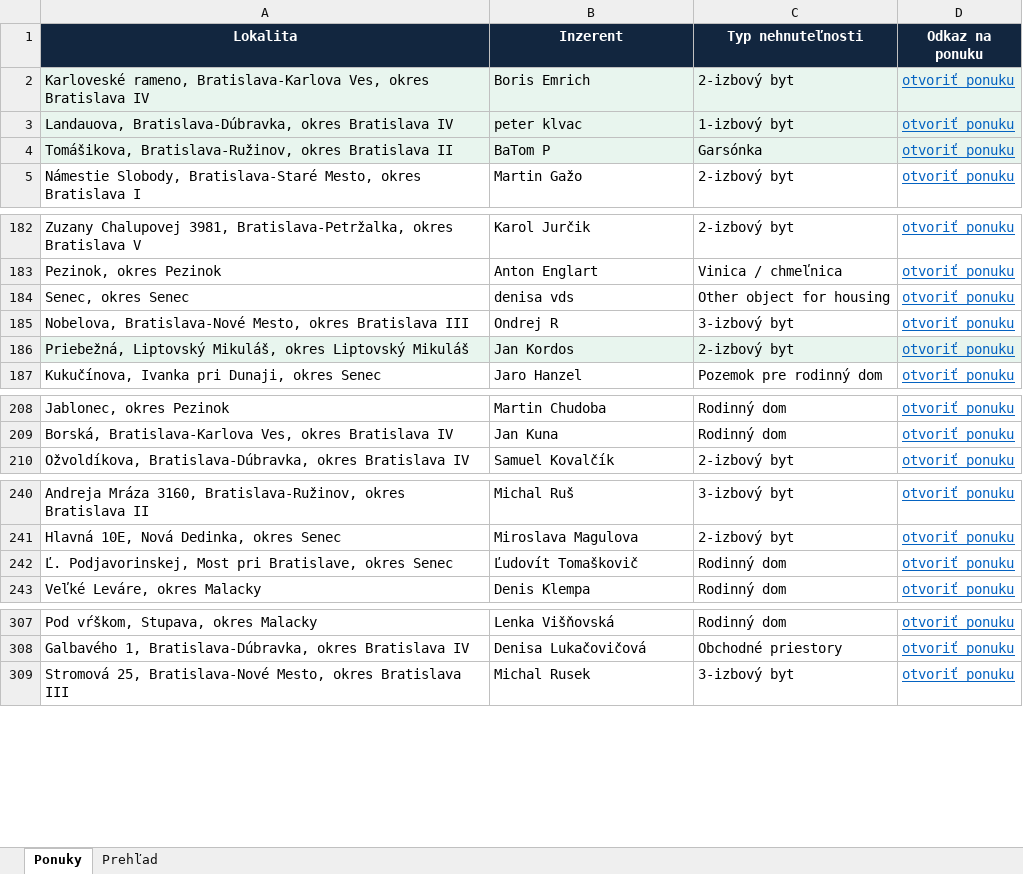
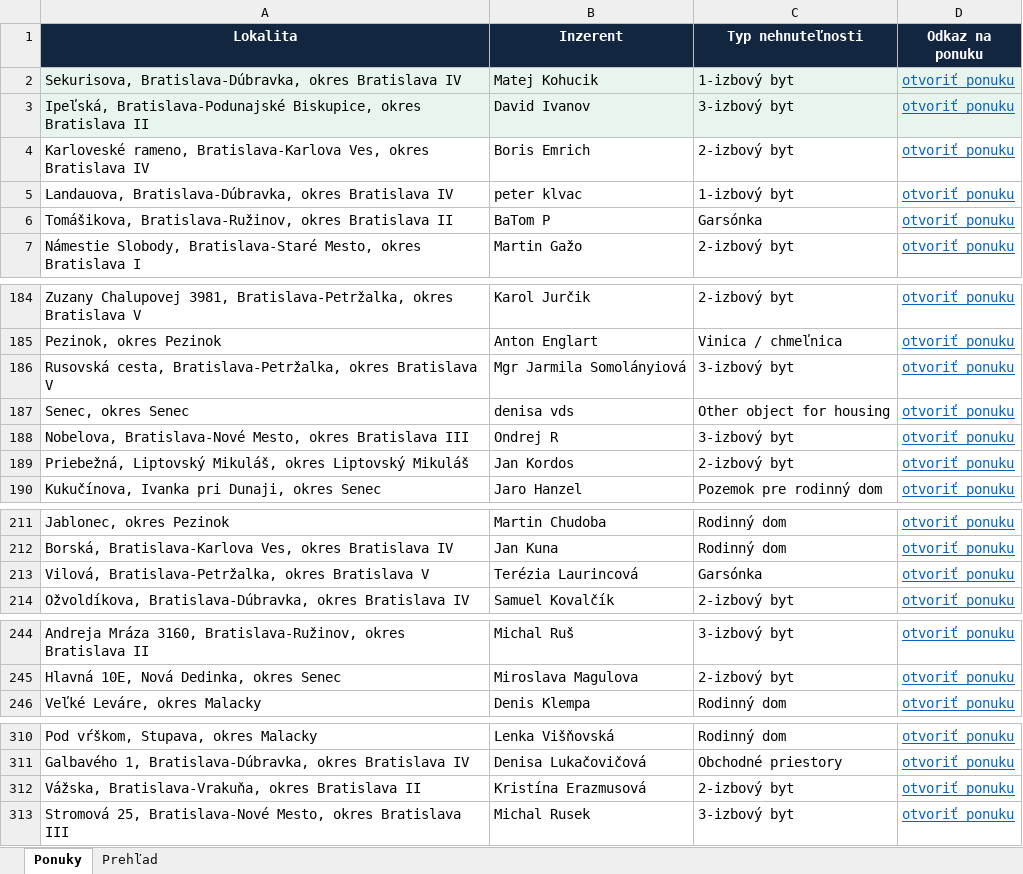
Before and after one commit to mrkubis-nest/nehnutelnosti-scraper, an Excel workbook: public/ponuky.xlsx, sheet Ponuky, drawn as a sheet; only a part is shown, gaps mark what is left out; values as stored, in another font and other column widths than the file's, no borders; removed rows and columns are numbered as before the commit, all else as after; the diff names each change by its address in the sheet, - before the commit and + after, or states it on an @@ line.

```diff
--- a/public/ponuky.xlsx (sheet Ponuky)
+++ b/public/ponuky.xlsx (sheet Ponuky)
+row 2: Sekurisova, Bratislava-Dúbravka, okres Bratislava IV | Matej Kohucik | 1-izbový byt | otvoriť ponuku
+row 3: Ipeľská, Bratislava-Podunajské Biskupice, okres Bratislava II | David Ivanov | 3-izbový byt | otvoriť ponuku
-A4:D6 fill: #E8F5EE
+A4:D6 fill: none
+row 186: Rusovská cesta, Bratislava-Petržalka, okres Bratislava V | Mgr Jarmila Somolányiová | 3-izbový byt | otvoriť ponuku
-A189:D189 fill: #E8F5EE
+A189:D189 fill: none
+row 213: Vilová, Bratislava-Petržalka, okres Bratislava V | Terézia Laurincová | Garsónka | otvoriť ponuku
-row 242: Ľ. Podjavorinskej, Most pri Bratislave, okres Senec | Ľudovít Tomaškovič | Rodinný dom | otvoriť ponuku
+row 312: Vážska, Bratislava-Vrakuňa, okres Bratislava II | Kristína Erazmusová | 2-izbový byt | otvoriť ponuku
```
Also changed, not shown: sheet Prehľad, 2 other files.
